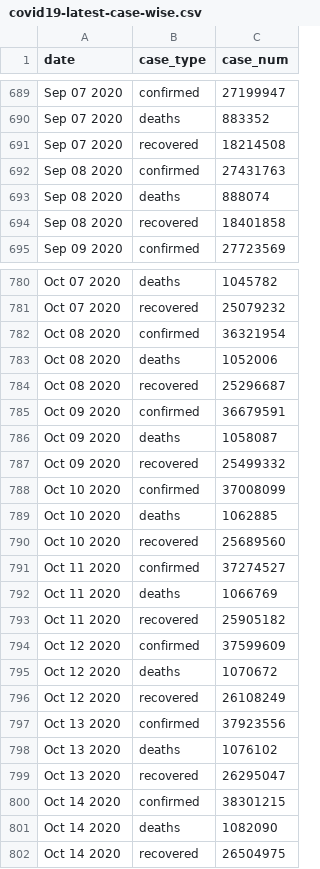
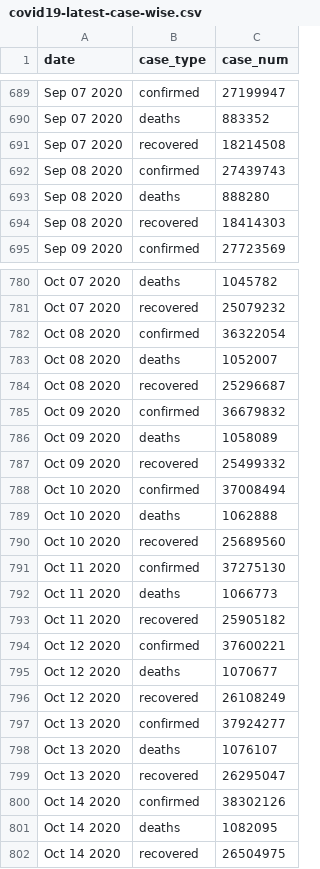
Before and after one commit to bjungbogati/corona_virus_dashboard, a CSV file: data/covid19-latest-case-wise.csv, drawn as a sheet; only a part is shown, gaps mark what is left out.

```diff
--- a/data/covid19-latest-case-wise.csv
+++ b/data/covid19-latest-case-wise.csv
@@ -691,5 +691,5 @@ Sep 07 2020,deaths,883352
 Sep 07 2020,recovered,18214508
-Sep 08 2020,confirmed,27431763
-Sep 08 2020,deaths,888074
-Sep 08 2020,recovered,18401858
+Sep 08 2020,confirmed,27439743
+Sep 08 2020,deaths,888280
+Sep 08 2020,recovered,18414303
 Sep 09 2020,confirmed,27723569
@@ -781,22 +781,22 @@ Oct 07 2020,deaths,1045782
 Oct 07 2020,recovered,25079232
-Oct 08 2020,confirmed,36321954
-Oct 08 2020,deaths,1052006
+Oct 08 2020,confirmed,36322054
+Oct 08 2020,deaths,1052007
 Oct 08 2020,recovered,25296687
-Oct 09 2020,confirmed,36679591
-Oct 09 2020,deaths,1058087
+Oct 09 2020,confirmed,36679832
+Oct 09 2020,deaths,1058089
 Oct 09 2020,recovered,25499332
-Oct 10 2020,confirmed,37008099
-Oct 10 2020,deaths,1062885
+Oct 10 2020,confirmed,37008494
+Oct 10 2020,deaths,1062888
 Oct 10 2020,recovered,25689560
-Oct 11 2020,confirmed,37274527
-Oct 11 2020,deaths,1066769
+Oct 11 2020,confirmed,37275130
+Oct 11 2020,deaths,1066773
 Oct 11 2020,recovered,25905182
-Oct 12 2020,confirmed,37599609
-Oct 12 2020,deaths,1070672
+Oct 12 2020,confirmed,37600221
+Oct 12 2020,deaths,1070677
 Oct 12 2020,recovered,26108249
-Oct 13 2020,confirmed,37923556
-Oct 13 2020,deaths,1076102
+Oct 13 2020,confirmed,37924277
+Oct 13 2020,deaths,1076107
 Oct 13 2020,recovered,26295047
-Oct 14 2020,confirmed,38301215
-Oct 14 2020,deaths,1082090
+Oct 14 2020,confirmed,38302126
+Oct 14 2020,deaths,1082095
 Oct 14 2020,recovered,26504975
```
Also changed, not shown: data/covid19-latest-country-wise.csv, 3 other files.
